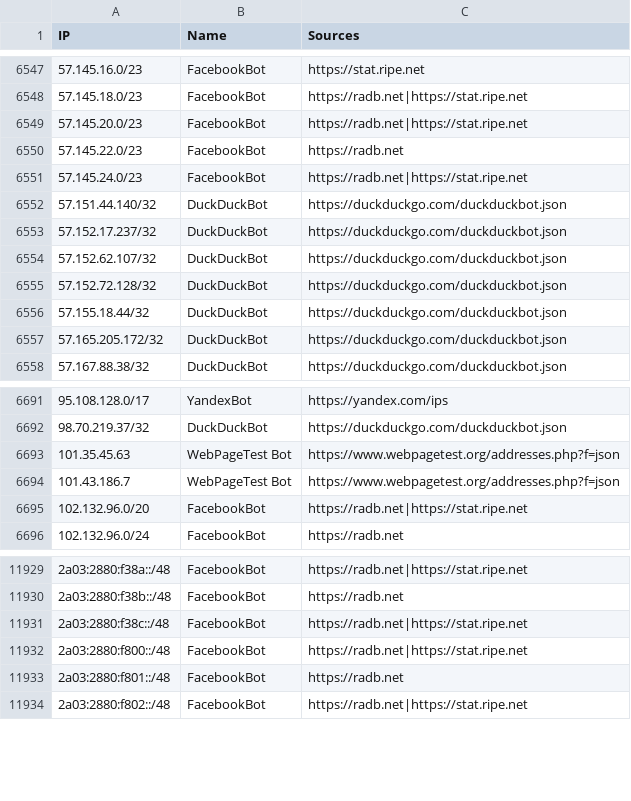
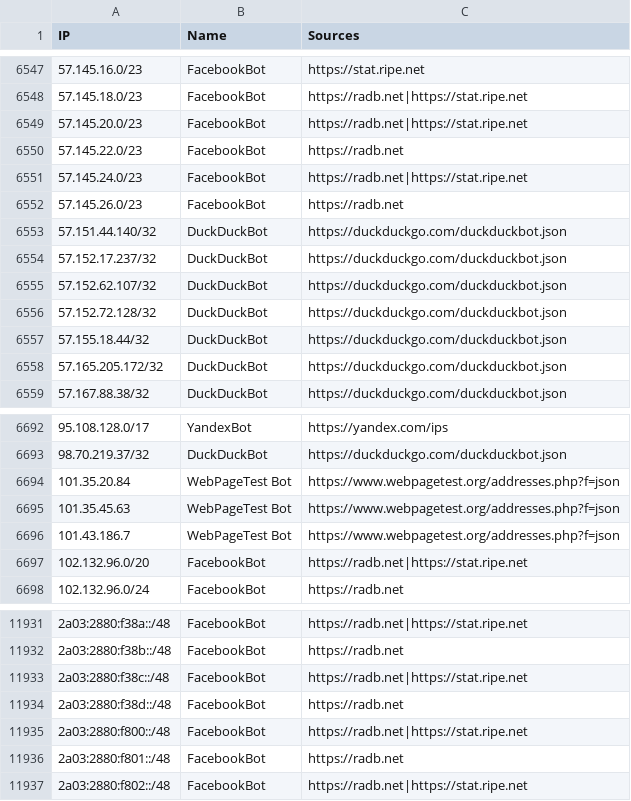
Before and after one commit to sefinek/trusted-ips-whitelist, a CSV file: lists/all-crawlers-ips.csv, drawn as a sheet; only a part is shown, gaps mark what is left out; the diff names each change by its address in the sheet, - before the commit and + after, or states it on an @@ line.

```diff
--- a/lists/all-crawlers-ips.csv
+++ b/lists/all-crawlers-ips.csv
+row 6552: 57.145.26.0/23 | FacebookBot | https://radb.net
+row 6694: 101.35.20.84 | WebPageTest Bot | https://www.webpagetest.org/addresses.php?f=json
+row 11934: 2a03:2880:f38d::/48 | FacebookBot | https://radb.net
```
Also changed, not shown: lists/all-monitoring-ips.csv, lists/facebookbot/ips.csv, 16 other files.
